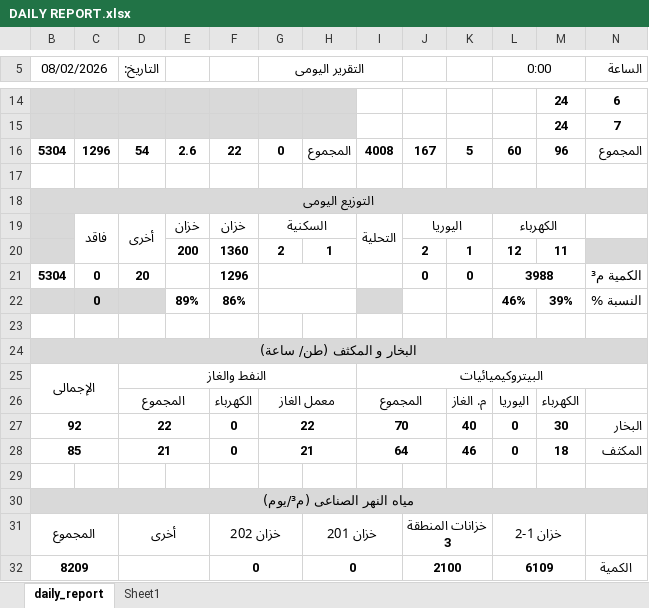
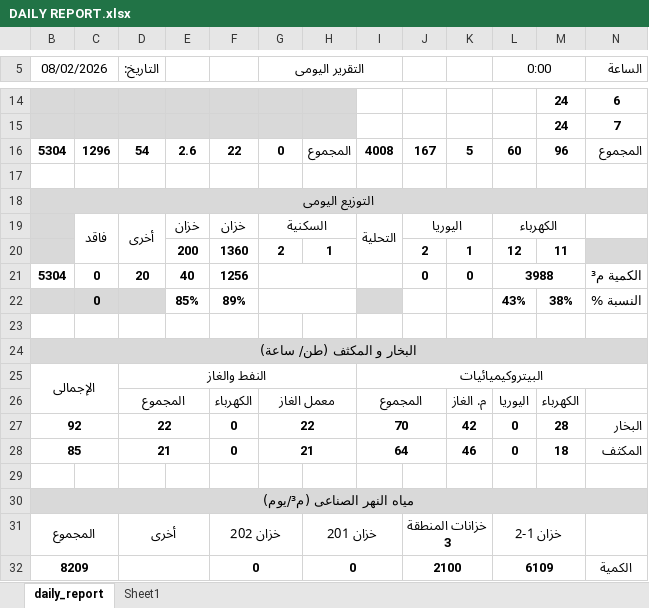
Before and after one commit to legacy7yt/backup, an Excel workbook: DAILY REPORT.xlsx, sheet daily_report, drawn as a sheet; only a part is shown, gaps mark what is left out; values as stored, in another font and other column widths than the file's, no borders; charts and pictures not drawn; removed rows and columns are numbered as before the commit, all else as after; the diff names each change by its address in the sheet, - before the commit and + after, or states it on an @@ line.

Commit message:
Auto update

```diff
--- a/DAILY REPORT.xlsx (sheet daily_report)
+++ b/DAILY REPORT.xlsx (sheet daily_report)
-E21: (empty)
+E21: 40
-F21: 1296
+F21: 1256
-row 22:  | 0 |  | 89% | 86% |  |  |  |  |  | 46% | 39% | النسبة %
+row 22:  | 0 |  | 85% | 89% |  |  |  |  |  | 43% | 38% | النسبة %
-K27: 40
+K27: 42
-M27: 30
+M27: 28
```
